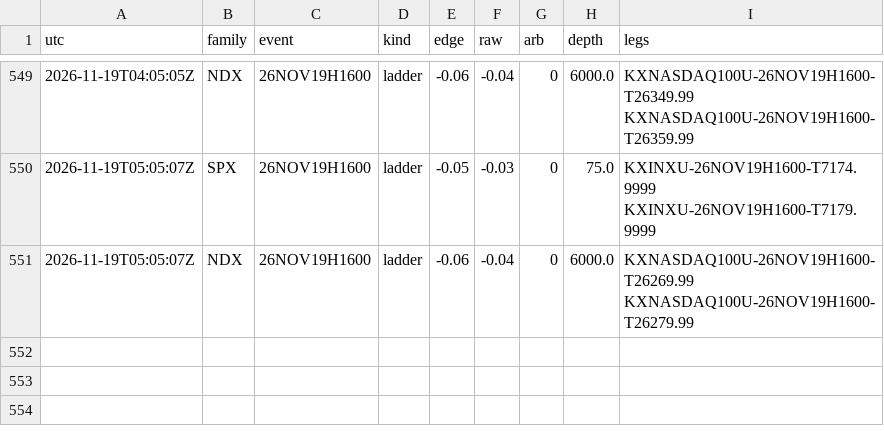
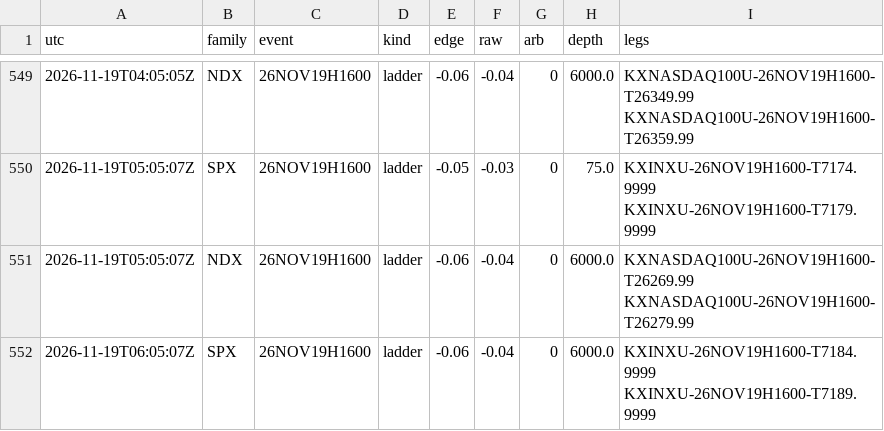
Before and after one commit to andyxing00888/personal-site, a CSV file: paper/data/consistency.csv, drawn as a sheet; only a part is shown, gaps mark what is left out; the diff covers the shown part only; the diff names each change by its address in the sheet, - before the commit and + after, or states it on an @@ line.

Commit message:
paper: 2026-11-19T06:05Z

```diff
--- a/paper/data/consistency.csv
+++ b/paper/data/consistency.csv
+row 552: 2026-11-19T06:05:07Z | SPX | 26NOV19H1600 | ladder | -0.06 | -0.04 | 0 | 6000.0 | KXINXU-26NOV19H1600-T7184.9999 KXINXU-26NOV19H1600-T7189.9999
```
Also changed, not shown: 3 added rows elsewhere in this file, paper/data/orders.csv, 1 other file.
